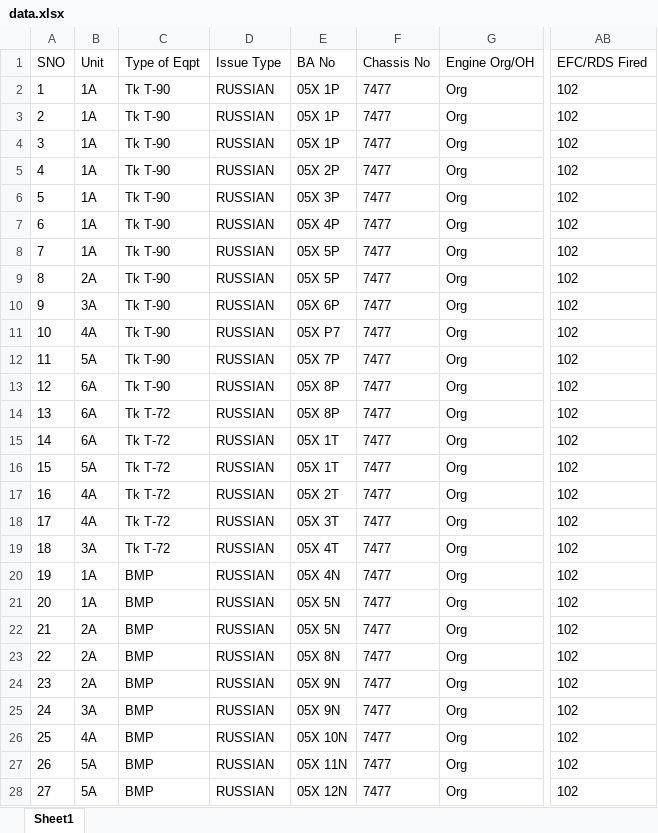
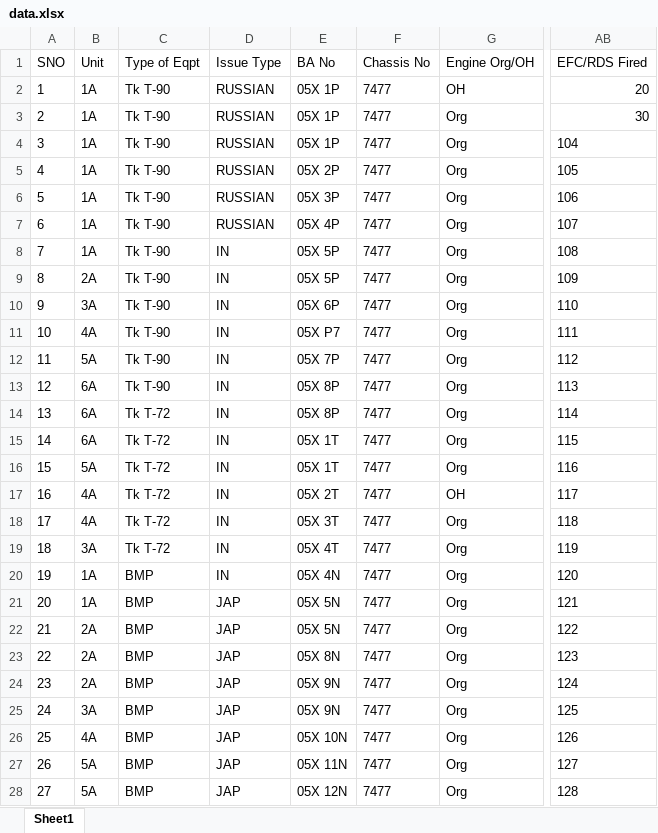
Before and after one commit to ng2000/army-tanks, an Excel workbook: data.xlsx, sheet Sheet1, drawn as a sheet; only a part is shown, gaps mark what is left out; values as stored, in another font and other column widths than the file's, no borders; the diff covers the shown part only; the diff names each change by its address in the sheet, - before the commit and + after, or states it on an @@ line.

Commit message:
data update

```diff
--- a/data.xlsx (sheet Sheet1)
+++ b/data.xlsx (sheet Sheet1)
-G2 (Engine Org/OH): Org
+G2 (Engine Org/OH): OH
-AB2 (EFC/RDS Fired): 102
+AB2 (EFC/RDS Fired): 20
-AB3 (EFC/RDS Fired): 102
+AB3 (EFC/RDS Fired): 30
-AB4 (EFC/RDS Fired): 102
+AB4 (EFC/RDS Fired): 104
-AB5 (EFC/RDS Fired): 102
+AB5 (EFC/RDS Fired): 105
-AB6 (EFC/RDS Fired): 102
+AB6 (EFC/RDS Fired): 106
-AB7 (EFC/RDS Fired): 102
+AB7 (EFC/RDS Fired): 107
-D8:D20 (Issue Type): RUSSIAN
+D8:D20 (Issue Type): IN
-AB8 (EFC/RDS Fired): 102
+AB8 (EFC/RDS Fired): 108
-AB9 (EFC/RDS Fired): 102
+AB9 (EFC/RDS Fired): 109
-AB10 (EFC/RDS Fired): 102
+AB10 (EFC/RDS Fired): 110
-AB11 (EFC/RDS Fired): 102
+AB11 (EFC/RDS Fired): 111
-AB12 (EFC/RDS Fired): 102
+AB12 (EFC/RDS Fired): 112
-AB13 (EFC/RDS Fired): 102
+AB13 (EFC/RDS Fired): 113
-AB14 (EFC/RDS Fired): 102
+AB14 (EFC/RDS Fired): 114
-AB15 (EFC/RDS Fired): 102
+AB15 (EFC/RDS Fired): 115
-AB16 (EFC/RDS Fired): 102
+AB16 (EFC/RDS Fired): 116
-G17 (Engine Org/OH): Org
+G17 (Engine Org/OH): OH
-AB17 (EFC/RDS Fired): 102
+AB17 (EFC/RDS Fired): 117
-AB18 (EFC/RDS Fired): 102
+AB18 (EFC/RDS Fired): 118
-AB19 (EFC/RDS Fired): 102
+AB19 (EFC/RDS Fired): 119
-AB20 (EFC/RDS Fired): 102
+AB20 (EFC/RDS Fired): 120
-D21:D28 (Issue Type): RUSSIAN
+D21:D28 (Issue Type): JAP
-AB21 (EFC/RDS Fired): 102
+AB21 (EFC/RDS Fired): 121
-AB22 (EFC/RDS Fired): 102
+AB22 (EFC/RDS Fired): 122
-AB23 (EFC/RDS Fired): 102
+AB23 (EFC/RDS Fired): 123
-AB24 (EFC/RDS Fired): 102
+AB24 (EFC/RDS Fired): 124
-AB25 (EFC/RDS Fired): 102
+AB25 (EFC/RDS Fired): 125
-AB26 (EFC/RDS Fired): 102
+AB26 (EFC/RDS Fired): 126
-AB27 (EFC/RDS Fired): 102
+AB27 (EFC/RDS Fired): 127
-AB28 (EFC/RDS Fired): 102
+AB28 (EFC/RDS Fired): 128
```
Also changed, not shown: 38 edited cells elsewhere in this sheet.
